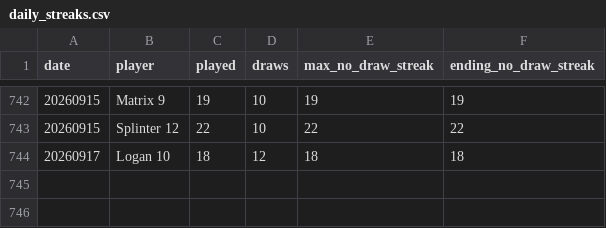
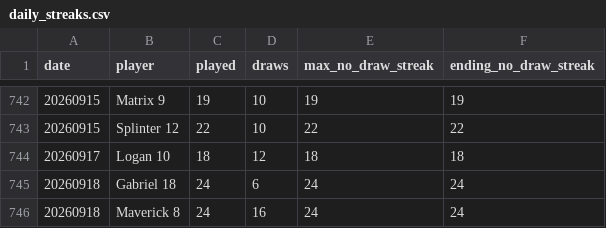
Before and after one commit to dgonzalez13/esports-tracker-full, a CSV file: eadriatic/output/daily_streaks.csv, drawn as a sheet; only a part is shown, gaps mark what is left out.

```diff
--- a/eadriatic/output/daily_streaks.csv
+++ b/eadriatic/output/daily_streaks.csv
@@ -744 +744,3 @@ date,player,played,draws,max_no_draw_streak,ending_no_draw_streak
 20260917,Logan 10,18,12,18,18
+20260918,Gabriel 18,24,6,24,24
+20260918,Maverick 8,24,16,24,24
```
Also changed, not shown: eadriatic/output/daily_streak_summary.csv, eadriatic/output/draw_records_highest.csv, 9 other files.
